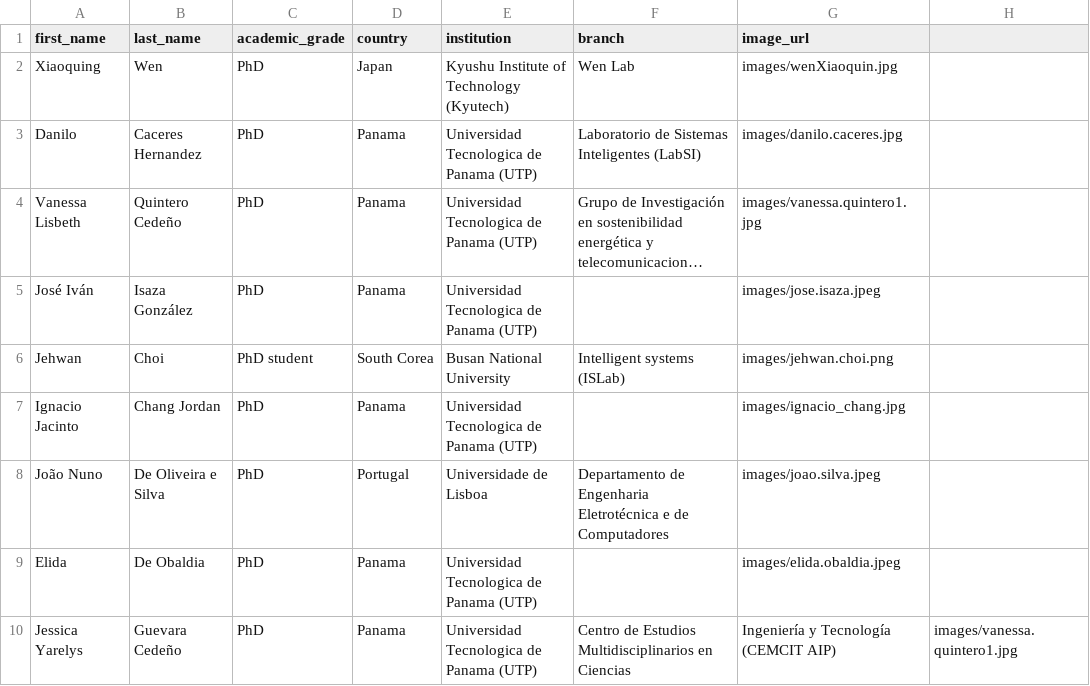
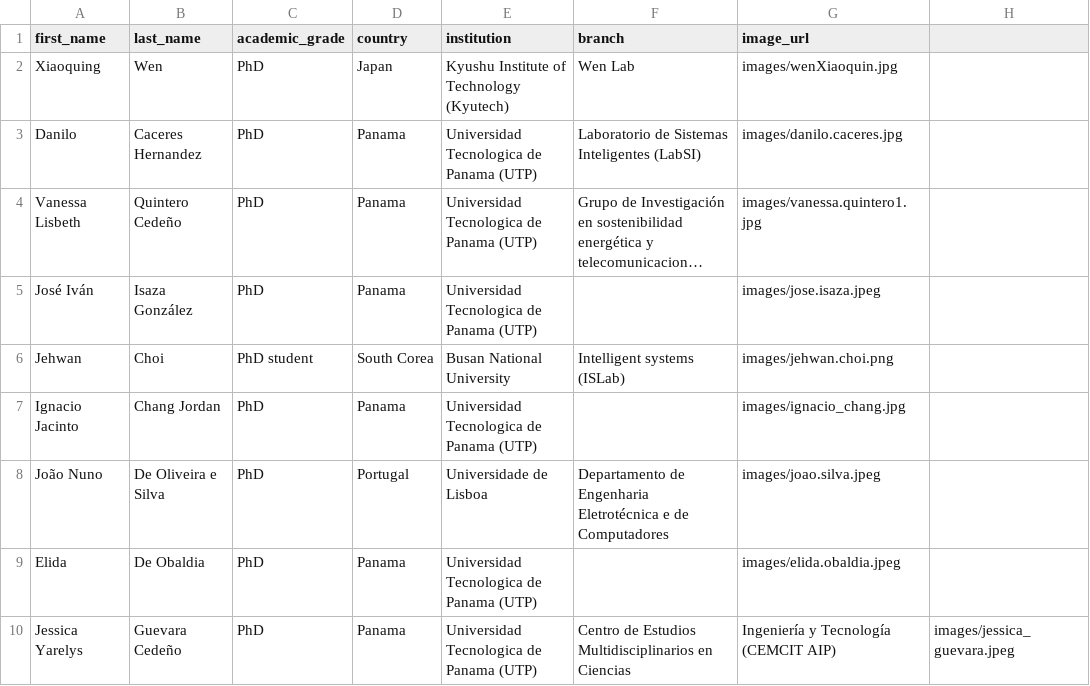
Before and after one commit to Personal-kung/kung.github.io, a CSV file: data/collaborations.csv, drawn as a sheet; long unchanged cells end in ….

Commit message:
Update collaborations.csv

```diff
--- a/data/collaborations.csv
+++ b/data/collaborations.csv
@@ -9,2 +9,2 @@ João Nuno,De Oliveira e Silva,PhD,Portugal,Universidade de Lisboa,Departamento
 Elida,De Obaldia,PhD,Panama,Universidad Tecnologica de Panama (UTP),,"images/elida.obaldia.jpeg"
-Jessica Yarelys,Guevara Cedeño,PhD,Panama,Universidad Tecnologica de Panama (UTP),Centro de Estudios Multidisciplinarios en Ciencias, Ingeniería y Tecnología (CEMCIT AIP),"images/vanessa.quintero1.jpg"
+Jessica Yarelys,Guevara Cedeño,PhD,Panama,Universidad Tecnologica de Panama (UTP),Centro de Estudios Multidisciplinarios en Ciencias, Ingeniería y Tecnología (CEMCIT AIP),"images/jessica_guevara.jpeg"
```
